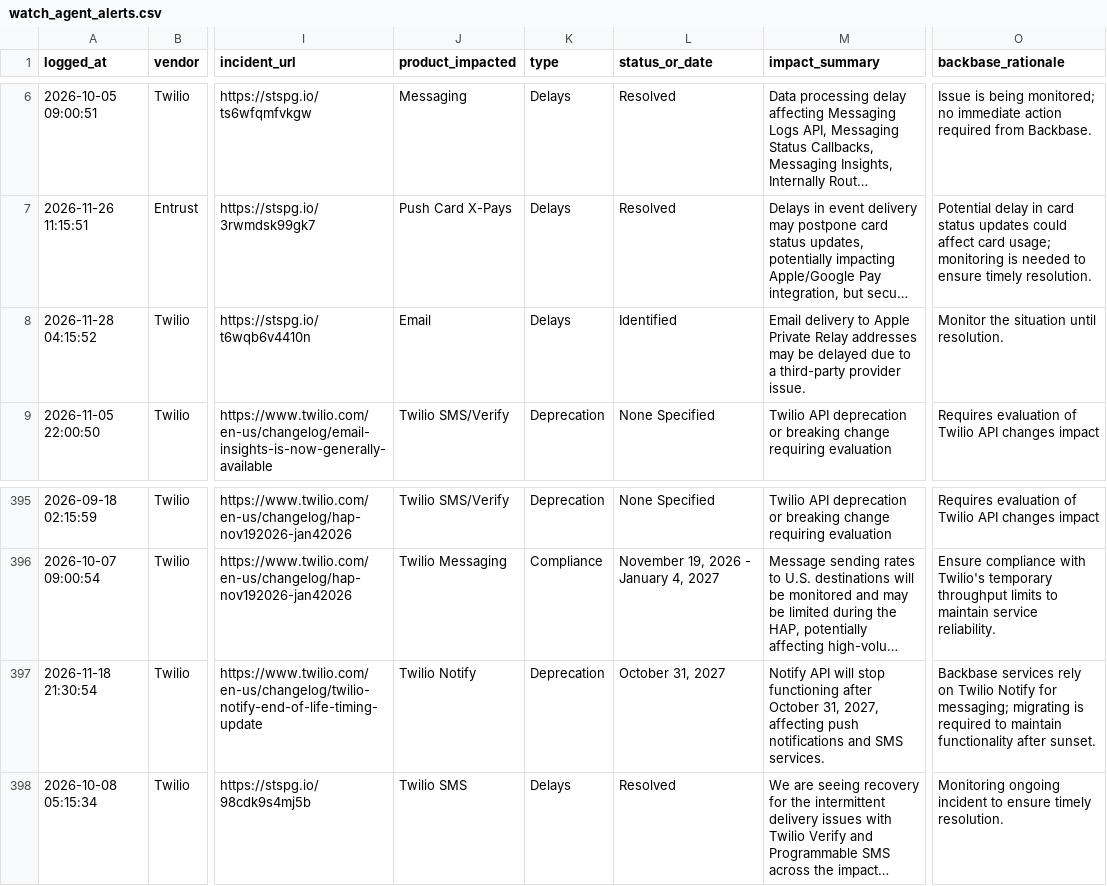
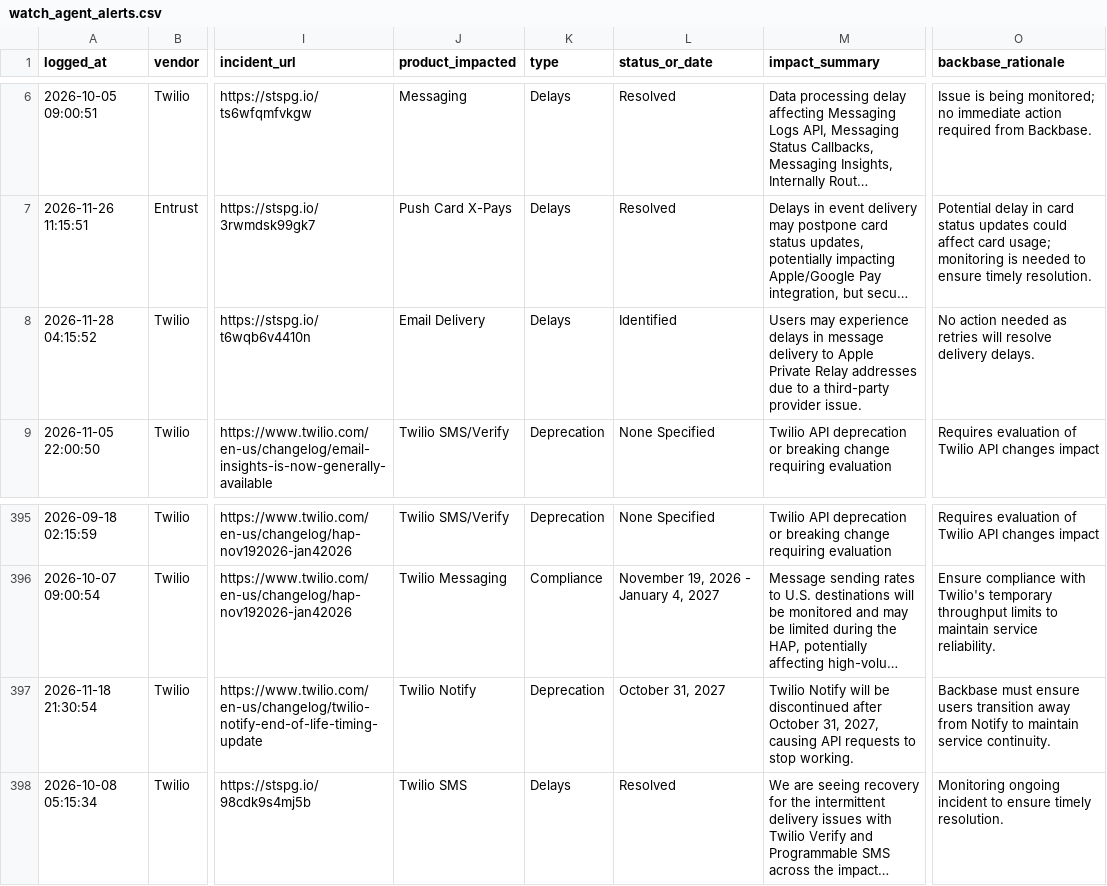
Before and after one commit to abhishek883388/ai_watch_marketplace, a CSV file: watch_agent_alerts.csv, drawn as a sheet; only a part is shown, gaps mark what is left out; long unchanged cells end in …; the diff names each change by its address in the sheet, - before the commit and + after, or states it on an @@ line.

```diff
--- a/watch_agent_alerts.csv
+++ b/watch_agent_alerts.csv
-J8 (product_impacted): Email
+J8 (product_impacted): Email Delivery
-M8 (impact_summary): Email delivery to Apple Private Relay addresses may be delayed due to…
+M8 (impact_summary): Users may experience delays in message delivery to Apple Private Relay addresses due to…
-O8 (backbase_rationale): Monitor the situation until resolution.
+O8 (backbase_rationale): No action needed as retries will resolve delivery delays.
-M397 (impact_summary): Notify API will stop functioning after October 31, 2027, affecting push notifications and SMS services.
+M397 (impact_summary): Twilio Notify will be discontinued after October 31, 2027, causing API requests to stop working.
-O397 (backbase_rationale): Backbase services rely on Twilio Notify for messaging; migrating is required to maintain functionality after sunset.
+O397 (backbase_rationale): Backbase must ensure users transition away from Notify to maintain service continuity.
```
Also changed, not shown: zendesk_watch_agent_alerts.csv.
